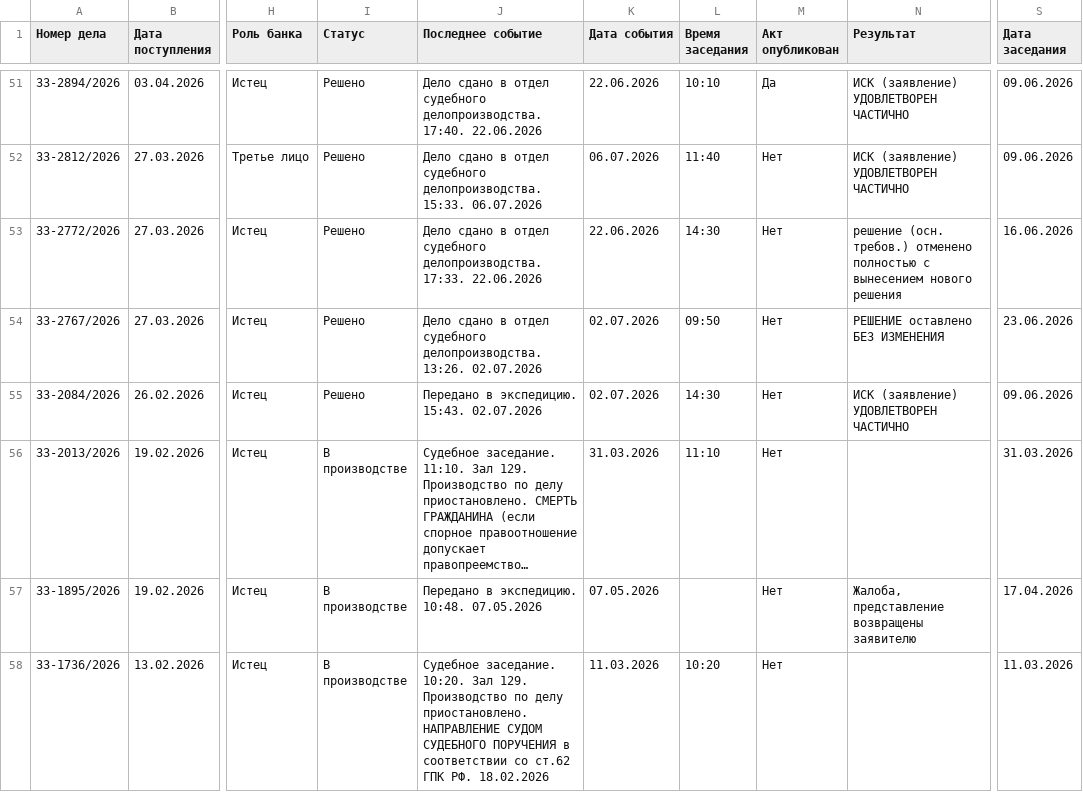
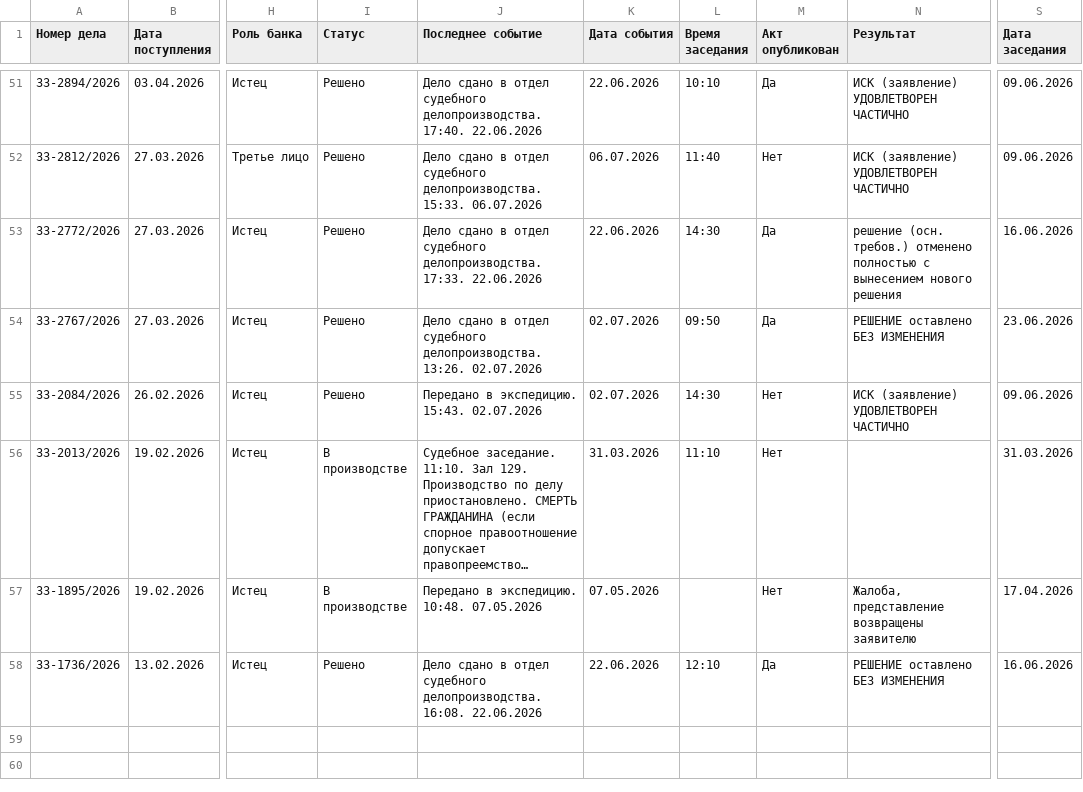
Before and after one commit to SelivanovAS/dashboard, a CSV file: data/sberbank_cases.csv, drawn as a sheet; only a part is shown, gaps mark what is left out; long unchanged cells end in …; the diff covers the shown part only; the diff names each change by its address in the sheet, - before the commit and + after, or states it on an @@ line.

```diff
--- a/data/sberbank_cases.csv
+++ b/data/sberbank_cases.csv
-M53:M54 (Акт опубликован): Нет
+M53:M54 (Акт опубликован): Да
-I58 (Статус): В производстве
+I58 (Статус): Решено
-J58 (Последнее событие): Судебное заседание. 10:20. Зал 129. Производство по делу приостановлено. НАПРАВЛЕНИЕ СУДОМ СУДЕБНОГО ПОРУЧЕНИЯ в соответствии со ст.62 ГПК РФ. 18.02.2026
+J58 (Последнее событие): Дело сдано в отдел судебного делопроизводства. 16:08. 22.06.2026
-K58 (Дата события): 11.03.2026
+K58 (Дата события): 22.06.2026
-L58 (Время заседания): 10:20
+L58 (Время заседания): 12:10
-M58 (Акт опубликован): Нет
+M58 (Акт опубликован): Да
-N58 (Результат): (empty)
+N58 (Результат): РЕШЕНИЕ оставлено БЕЗ ИЗМЕНЕНИЯ
-S58 (Дата заседания): 11.03.2026
+S58 (Дата заседания): 16.06.2026
```
Also changed, not shown: 21 edited cells elsewhere in this file, 8 other files.
